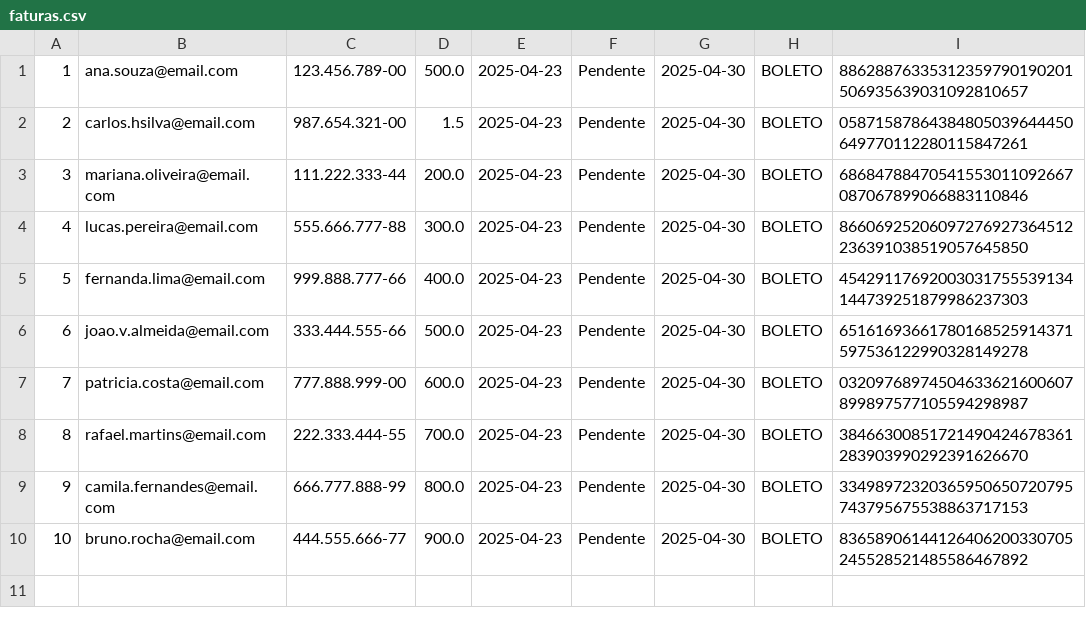
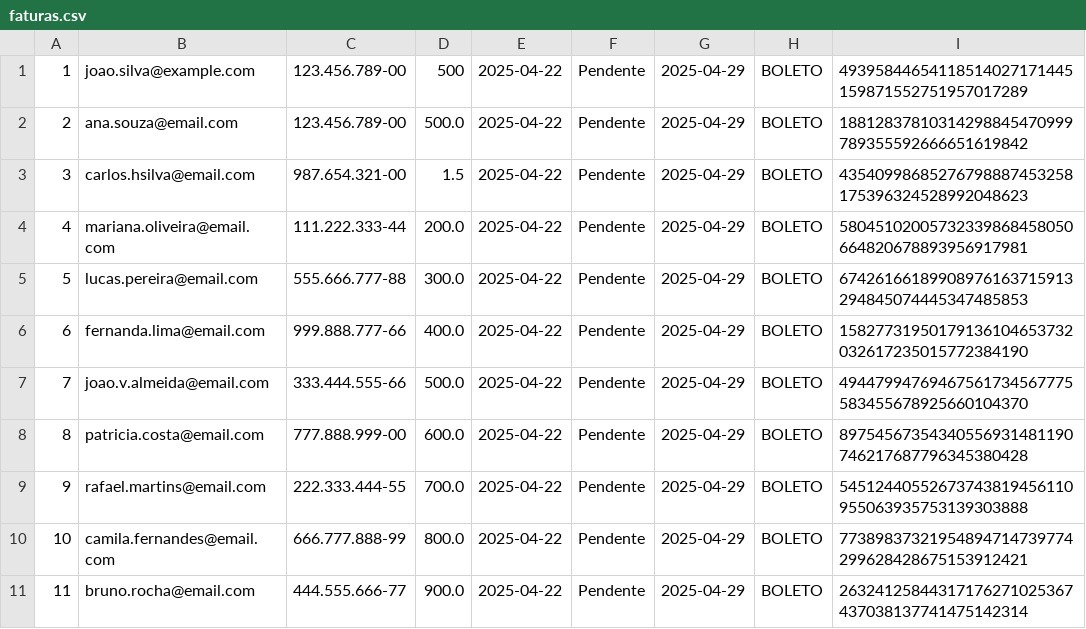
Before and after one commit to alexsanderkafka/rpa, a CSV file: python/faturas.csv, drawn as a sheet; addresses are those after the commit; the diff names each change by its address in the sheet, - before the commit and + after, or states it on an @@ line.

```diff
--- a/python/faturas.csv
+++ b/python/faturas.csv
+row 1: 1 | joao.silva@example.com | 123.456.789-00 | 500 | 2025-04-22 | Pendente | 2025-04-29 | BOLETO | 49395844654118514027171445159871552751957017289
@@ column A renumbered from row 2 down @@
-E2:E11: 2025-04-23
+E2:E11: 2025-04-22
-G2:G11: 2025-04-30
+G2:G11: 2025-04-29
-I2: 88628876335312359790190201506935639031092810657
+I2: 18812837810314298845470999789355592666651619842
-I3: 05871587864384805039644450649770112280115847261
+I3: 43540998685276798887453258175396324528992048623
-I4: 68684788470541553011092667087067899066883110846
+I4: 58045102005732339868458050664820678893956917981
-I5: 86606925206097276927364512236391038519057645850
+I5: 67426166189908976163715913294845074445347485853
-I6: 45429117692003031755539134144739251879986237303
+I6: 15827731950179136104653732032617235015772384190
-I7: 65161693661780168525914371597536122990328149278
+I7: 49447994769467561734567775583455678925660104370
-I8: 03209768974504633621600607899897577105594298987
+I8: 89754567354340556931481190746217687796345380428
-I9: 38466300851721490424678361283903990292391626670
+I9: 54512440552673743819456110955063935753139303888
-I10: 33498972320365950650720795743795675538863717153
+I10: 77389837321954894714739774299628428675153912421
-I11: 83658906144126406200330705245528521485586467892
+I11: 26324125844317176271025367437038137741475142314
```
Also changed, not shown: 9 other files.
